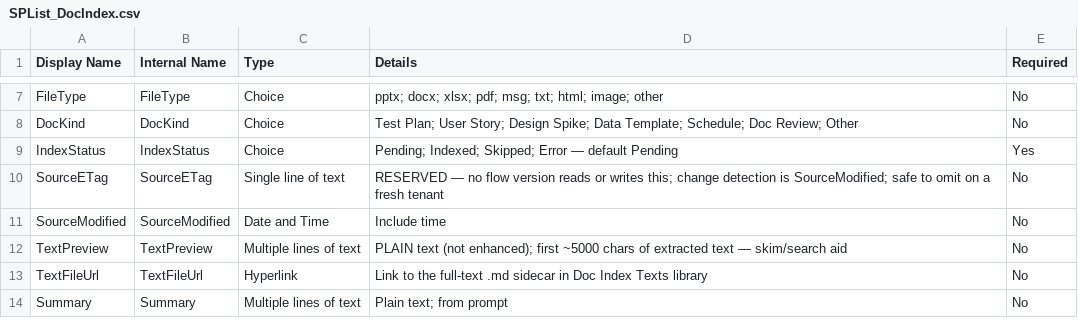
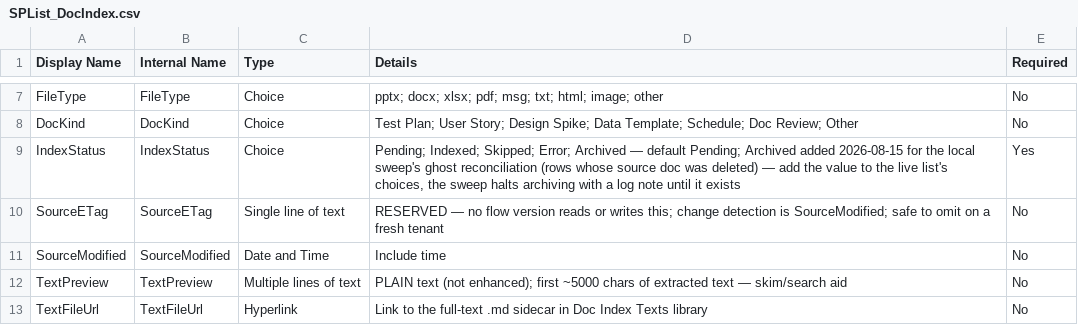
Before and after one commit to roperkevin/lrs-doc-index, a CSV file: schemas/SPList_DocIndex.csv, drawn as a sheet; only a part is shown, gaps mark what is left out; the shorter side is filled out with more unchanged rows.

```diff
--- a/schemas/SPList_DocIndex.csv
+++ b/schemas/SPList_DocIndex.csv
@@ -8,3 +8,3 @@ FileType,FileType,Choice,"pptx; docx; xlsx; pdf; msg; txt; html; image; other",N
 DocKind,DocKind,Choice,"Test Plan; User Story; Design Spike; Data Template; Schedule; Doc Review; Other",No
-IndexStatus,IndexStatus,Choice,"Pending; Indexed; Skipped; Error — default Pending",Yes
+IndexStatus,IndexStatus,Choice,"Pending; Indexed; Skipped; Error; Archived — default Pending; Archived added 2026-08-15 for the local sweep's ghost reconciliation (rows whose source doc was deleted) — add the value to the live list's choices, the sweep halts archiving with a log note until it exists",Yes
 SourceETag,SourceETag,Single line of text,"RESERVED — no flow version reads or writes this; change detection is SourceModified; safe to omit on a fresh tenant",No
```
Also changed, not shown: 4 other files.
